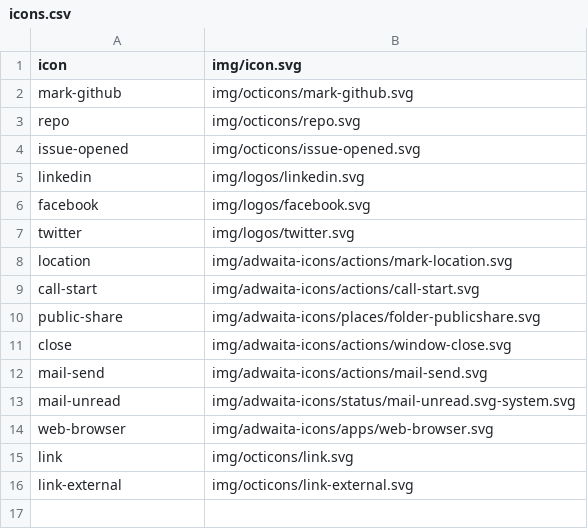
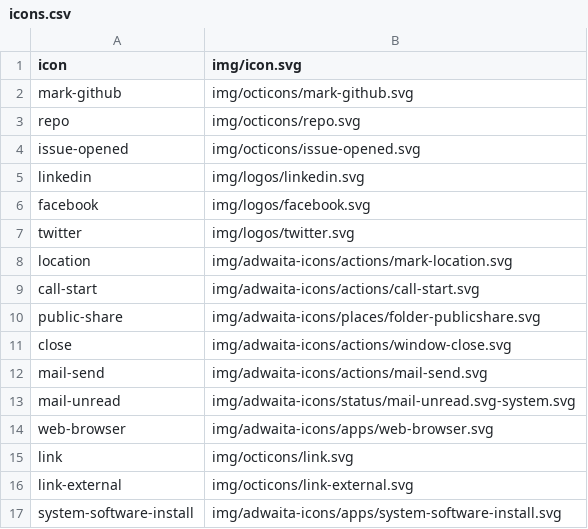
Before and after one commit to kernvalley/ads.kernvalley.us, a CSV file: icons.csv, drawn as a sheet; the diff names each change by its address in the sheet, - before the commit and + after, or states it on an @@ line.

```diff
--- a/icons.csv
+++ b/icons.csv
+row 17: system-software-install | img/adwaita-icons/apps/system-software-install.svg
```
Also changed, not shown: 39 other files.
